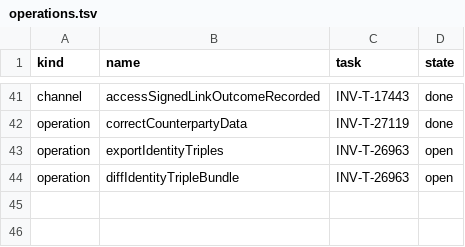
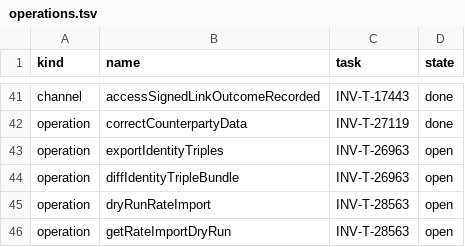
Before and after one commit to dynokore/DynoGST, a TSV file: svc-masterdata/operations.tsv, drawn as a sheet; only a part is shown, gaps mark what is left out.

```diff
--- a/svc-masterdata/operations.tsv
+++ b/svc-masterdata/operations.tsv
@@ -44 +44,3 @@ operation	exportIdentityTriples	INV-T-26963	open
 operation	diffIdentityTripleBundle	INV-T-26963	open
+operation	dryRunRateImport	INV-T-28563	open
+operation	getRateImportDryRun	INV-T-28563	open
```
Also changed, not shown: svc-masterdata/ac-keys.tsv, 9 other files.
